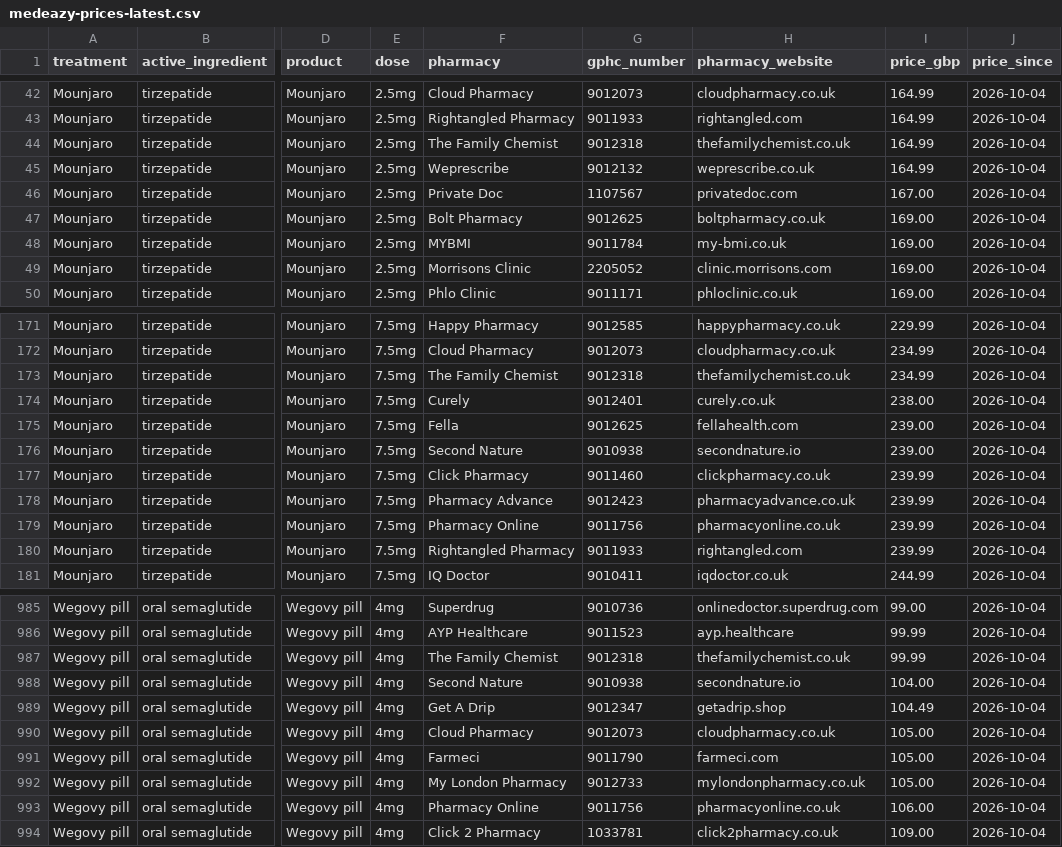
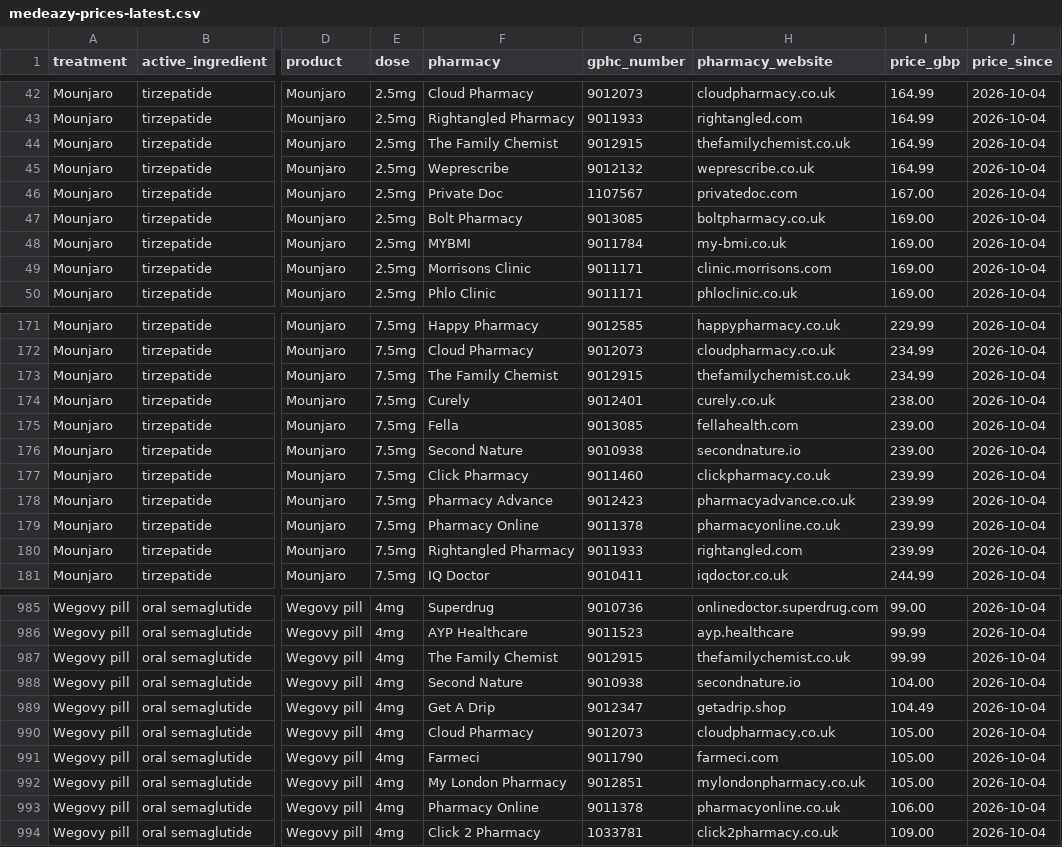
Before and after one commit to MedEazy2026/medeazy-price-data, a CSV file: docs/medeazy-prices-latest.csv, drawn as a sheet; only a part is shown, gaps mark what is left out; the diff covers the shown part only; the diff names each change by its address in the sheet, - before the commit and + after, or states it on an @@ line.

```diff
--- a/docs/medeazy-prices-latest.csv
+++ b/docs/medeazy-prices-latest.csv
-G44 (gphc_number): 9012318
+G44 (gphc_number): 9012915
-G47 (gphc_number): 9012625
+G47 (gphc_number): 9013085
-G49 (gphc_number): 2205052
+G49 (gphc_number): 9011171
-G173 (gphc_number): 9012318
+G173 (gphc_number): 9012915
-G175 (gphc_number): 9012625
+G175 (gphc_number): 9013085
-G179 (gphc_number): 9011756
+G179 (gphc_number): 9011378
-G987 (gphc_number): 9012318
+G987 (gphc_number): 9012915
-G992 (gphc_number): 9012733
+G992 (gphc_number): 9012851
-G993 (gphc_number): 9011756
+G993 (gphc_number): 9011378
```
Also changed, not shown: 88 edited cells elsewhere in this file, docs/medeazy-monthly-index.csv, 1 other file.
